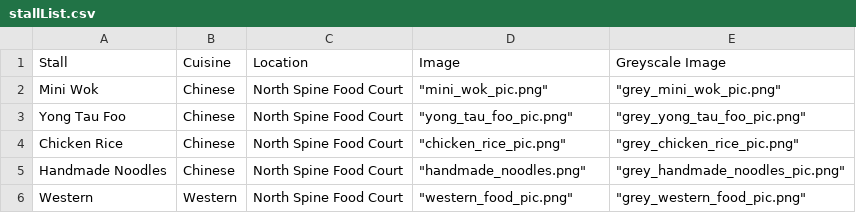
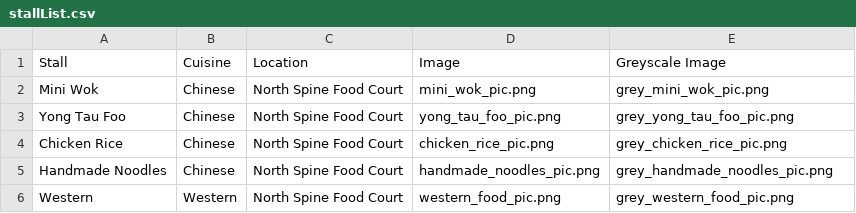
Before and after one commit to Toefinder/NorthSpineFoodGuide, a CSV file: stallList.csv, drawn as a sheet.

```diff
--- a/stallList.csv
+++ b/stallList.csv
@@ -1,6 +1,6 @@
 Stall,Cuisine,Location,Image ,Greyscale Image
-Mini Wok,Chinese,North Spine Food Court,"""mini_wok_pic.png""","""grey_mini_wok_pic.png"""
-Yong Tau Foo,Chinese,North Spine Food Court,"""yong_tau_foo_pic.png""","""grey_yong_tau_foo_pic.png"""
-Chicken Rice,Chinese,North Spine Food Court,"""chicken_rice_pic.png""","""grey_chicken_rice_pic.png"""
-Handmade Noodles,Chinese,North Spine Food Court,"""handmade_noodles.png""","""grey_handmade_noodles_pic.png"""
-Western,Western,North Spine Food Court,"""western_food_pic.png""","""grey_western_food_pic.png"""
+Mini Wok,Chinese,North Spine Food Court,mini_wok_pic.png,grey_mini_wok_pic.png
+Yong Tau Foo,Chinese,North Spine Food Court,yong_tau_foo_pic.png,grey_yong_tau_foo_pic.png
+Chicken Rice,Chinese,North Spine Food Court,chicken_rice_pic.png,grey_chicken_rice_pic.png
+Handmade Noodles,Chinese,North Spine Food Court,handmade_noodles_pic.png,grey_handmade_noodles_pic.png
+Western,Western,North Spine Food Court,western_food_pic.png,grey_western_food_pic.png
```
Also changed, not shown: 11 other files.
